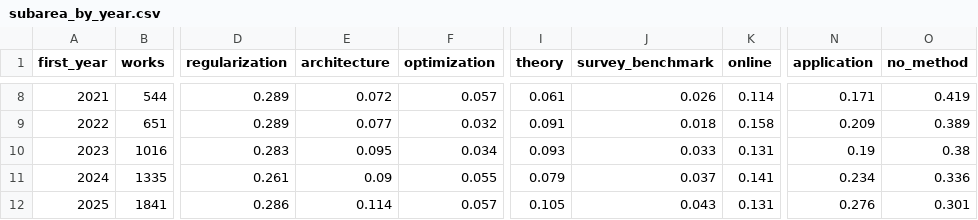
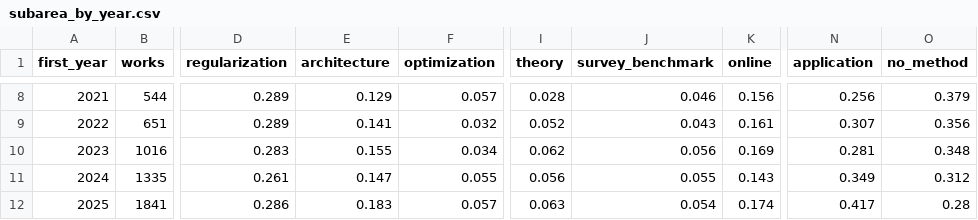
Before and after one commit to ArthurFachel/cl-bibliometrics, a CSV file: results/subarea_by_year.csv, drawn as a sheet; only a part is shown, gaps mark what is left out; the diff covers the shown part only; the diff names each change by its address in the sheet, - before the commit and + after, or states it on an @@ line.

```diff
--- a/results/subarea_by_year.csv
+++ b/results/subarea_by_year.csv
-E8 (architecture): 0.072
+E8 (architecture): 0.129
-I8 (theory): 0.061
+I8 (theory): 0.028
-J8 (survey_benchmark): 0.026
+J8 (survey_benchmark): 0.046
-K8 (online): 0.114
+K8 (online): 0.156
-N8 (application): 0.171
+N8 (application): 0.256
-O8 (no_method): 0.419
+O8 (no_method): 0.379
-E9 (architecture): 0.077
+E9 (architecture): 0.141
-I9 (theory): 0.091
+I9 (theory): 0.052
-J9 (survey_benchmark): 0.018
+J9 (survey_benchmark): 0.043
-K9 (online): 0.158
+K9 (online): 0.161
-N9 (application): 0.209
+N9 (application): 0.307
-O9 (no_method): 0.389
+O9 (no_method): 0.356
-E10 (architecture): 0.095
+E10 (architecture): 0.155
-I10 (theory): 0.093
+I10 (theory): 0.062
-J10 (survey_benchmark): 0.033
+J10 (survey_benchmark): 0.056
-K10 (online): 0.131
+K10 (online): 0.169
-N10 (application): 0.19
+N10 (application): 0.281
-O10 (no_method): 0.38
+O10 (no_method): 0.348
-E11 (architecture): 0.09
+E11 (architecture): 0.147
-I11 (theory): 0.079
+I11 (theory): 0.056
-J11 (survey_benchmark): 0.037
+J11 (survey_benchmark): 0.055
-K11 (online): 0.141
+K11 (online): 0.143
-N11 (application): 0.234
+N11 (application): 0.349
-O11 (no_method): 0.336
+O11 (no_method): 0.312
-E12 (architecture): 0.114
+E12 (architecture): 0.183
-I12 (theory): 0.105
+I12 (theory): 0.063
-J12 (survey_benchmark): 0.043
+J12 (survey_benchmark): 0.054
-K12 (online): 0.131
+K12 (online): 0.174
-N12 (application): 0.276
+N12 (application): 0.417
-O12 (no_method): 0.301
+O12 (no_method): 0.28
```
Also changed, not shown: 37 edited cells elsewhere in this file, 5 other files.
